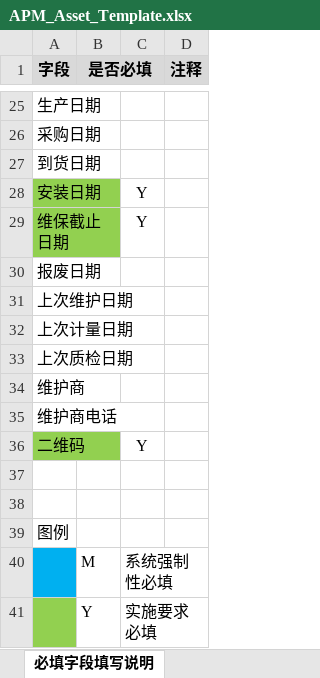
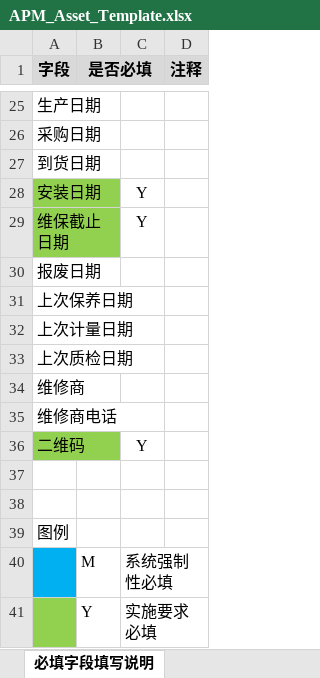
Before and after one commit to masogit/hc-apm-web, an Excel workbook: src/src/main/webapp/portal/asset/assetImport/APM_Asset_Template.xlsx, sheet 必填字段填写说明, drawn as a sheet; only a part is shown, gaps mark what is left out; values as stored, in another font and other column widths than the file's, no borders; conditional formats not drawn; the diff names each change by its address in the sheet, - before the commit and + after, or states it on an @@ line.

```diff
--- a/src/src/main/webapp/portal/asset/assetImport/APM_Asset_Template.xlsx (sheet 必填字段填写说明)
+++ b/src/src/main/webapp/portal/asset/assetImport/APM_Asset_Template.xlsx (sheet 必填字段填写说明)
-A31 (字段): 上次维护日期
+A31 (字段): 上次保养日期
-A34 (字段): 维护商
+A34 (字段): 维修商
-A35 (字段): 维护商电话
+A35 (字段): 维修商电话
```
Also changed, not shown: sheet Asset List, 5 other files.
